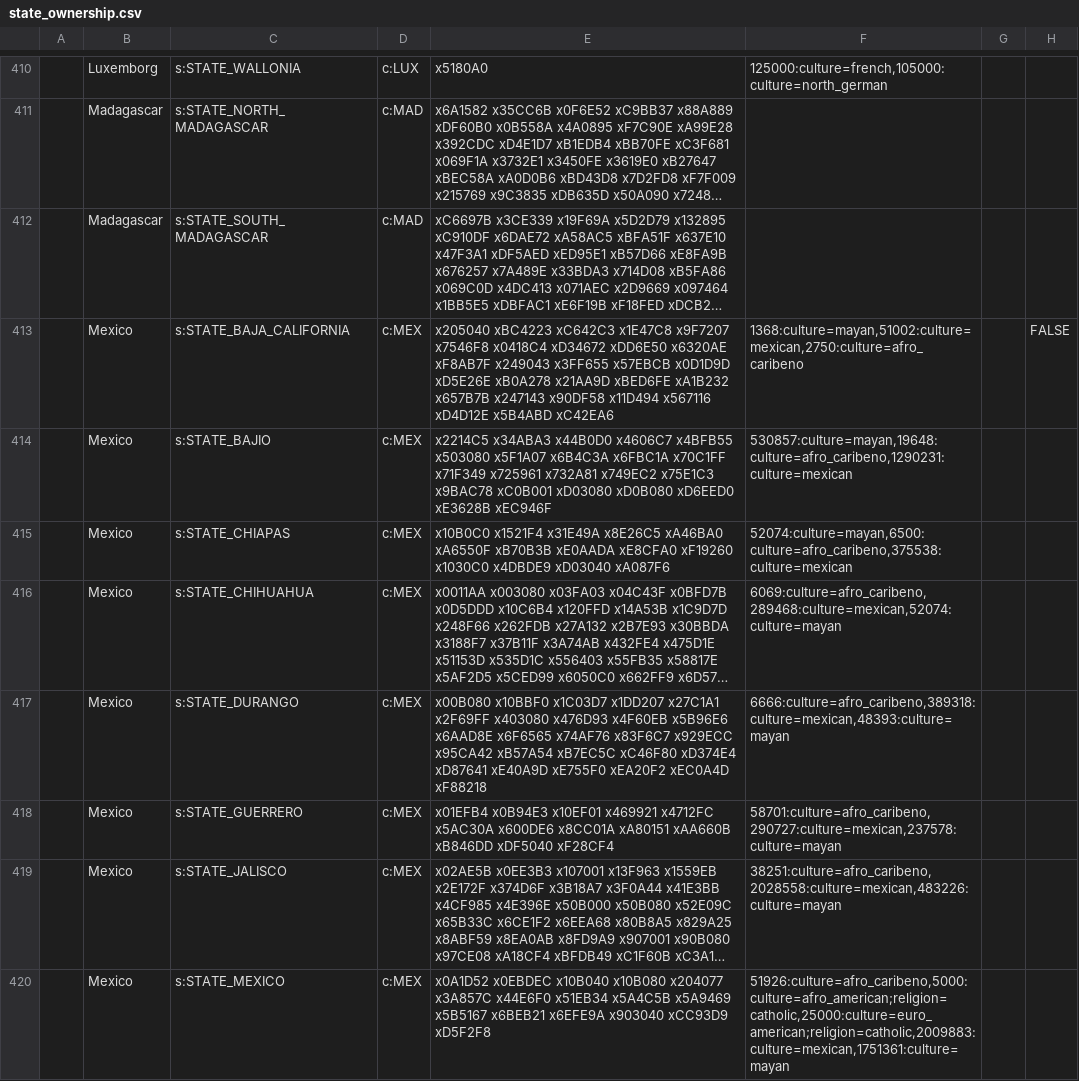
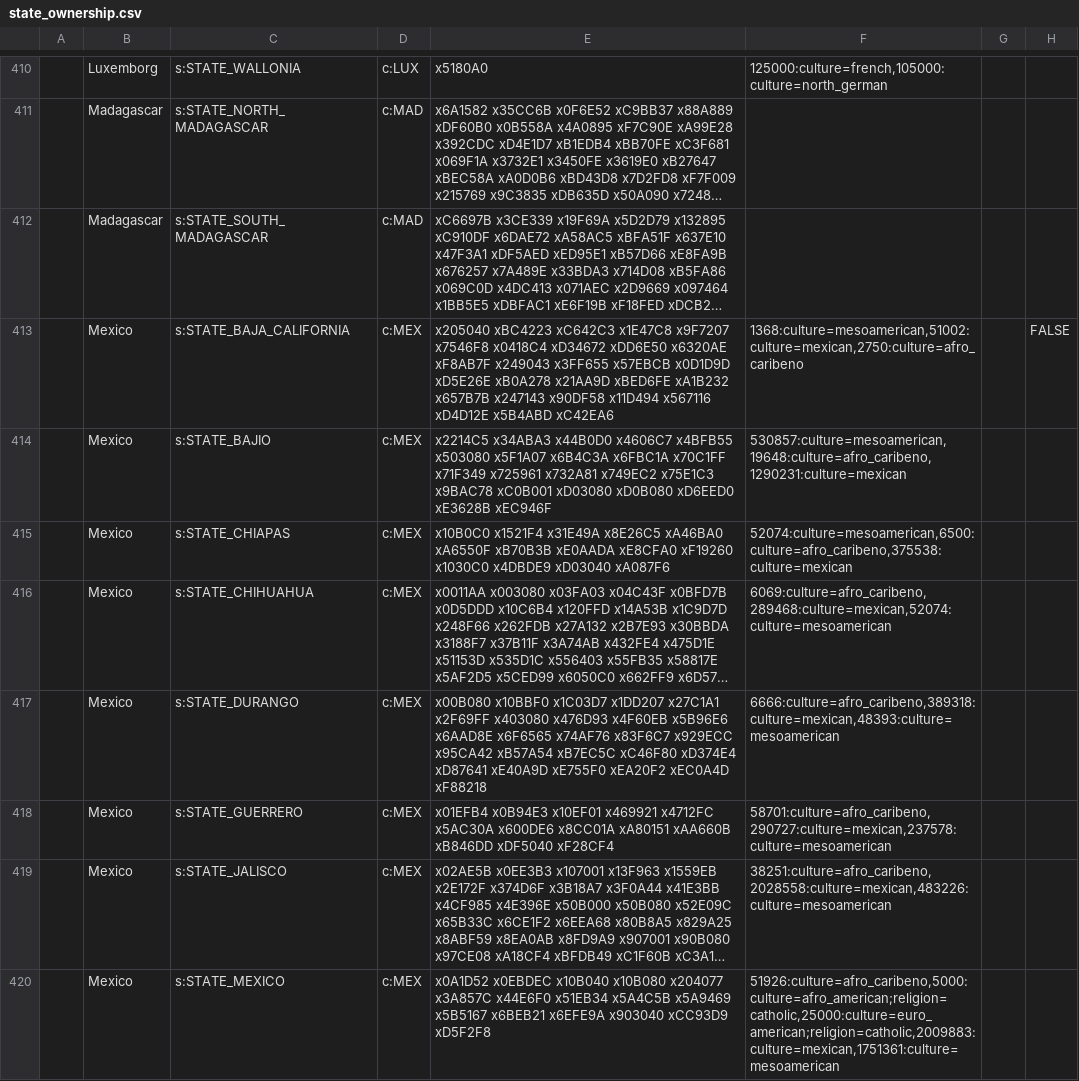
Before and after one commit to AlexJFDev/Vic3-World-War-One-Mod, a CSV file: scripts/data/state_ownership.csv, drawn as a sheet; only a part is shown, gaps mark what is left out; long unchanged cells end in …; the diff covers the shown part only; the diff names each change by its address in the sheet, - before the commit and + after, or states it on an @@ line.

Commit message:
Added native american cultures

```diff
--- a/scripts/data/state_ownership.csv
+++ b/scripts/data/state_ownership.csv
-F413: 1368:culture=mayan,51002:culture=mexican,2750:culture=afro_caribeno
+F413: 1368:culture=mesoamerican,51002:culture=mexican,2750:culture=afro_caribeno
-F414: 530857:culture=mayan,19648:culture=afro_caribeno,1290231:culture=mexican
+F414: 530857:culture=mesoamerican,19648:culture=afro_caribeno,1290231:culture=mexican
-F415: 52074:culture=mayan,6500:culture=afro_caribeno,375538:culture=mexican
+F415: 52074:culture=mesoamerican,6500:culture=afro_caribeno,375538:culture=mexican
-F416: 6069:culture=afro_caribeno,289468:culture=mexican,52074:culture=mayan
+F416: 6069:culture=afro_caribeno,289468:culture=mexican,52074:culture=mesoamerican
-F417: 6666:culture=afro_caribeno,389318:culture=mexican,48393:culture=mayan
+F417: 6666:culture=afro_caribeno,389318:culture=mexican,48393:culture=mesoamerican
-F418: 58701:culture=afro_caribeno,290727:culture=mexican,237578:culture=mayan
+F418: 58701:culture=afro_caribeno,290727:culture=mexican,237578:culture=mesoamerican
-F419: 38251:culture=afro_caribeno,2028558:culture=mexican,483226:culture=mayan
+F419: 38251:culture=afro_caribeno,2028558:culture=mexican,483226:culture=mesoamerican
-F420: 51926:culture=afro_caribeno,5000:culture=afro_american;religion=catholic,25000:culture=euro_american;religion=catholic,2009883:culture=mexican,1751361:culture=mayan
+F420: 51926:culture=afro_caribeno,5000:culture=afro_american;religion=catholic,25000:culture=euro_american;religion=catholic,2009883:culture=mexican,1751361:culture=mesoamerican
```
Also changed, not shown: 81 edited cells elsewhere in this file, 4 other files.
